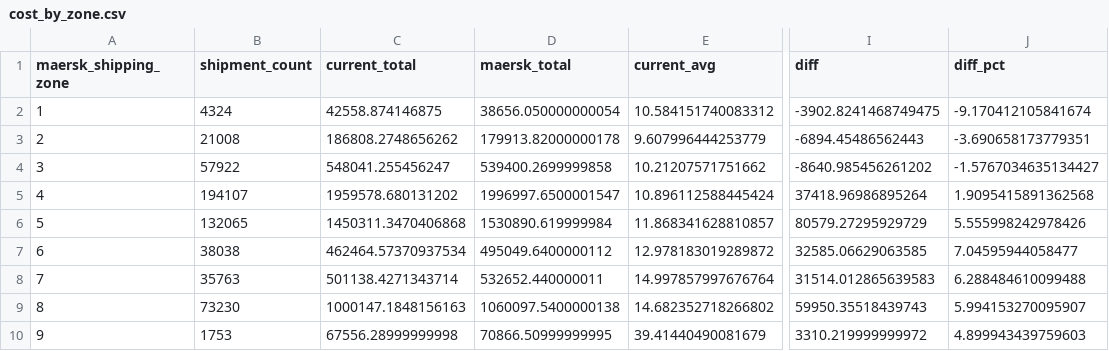
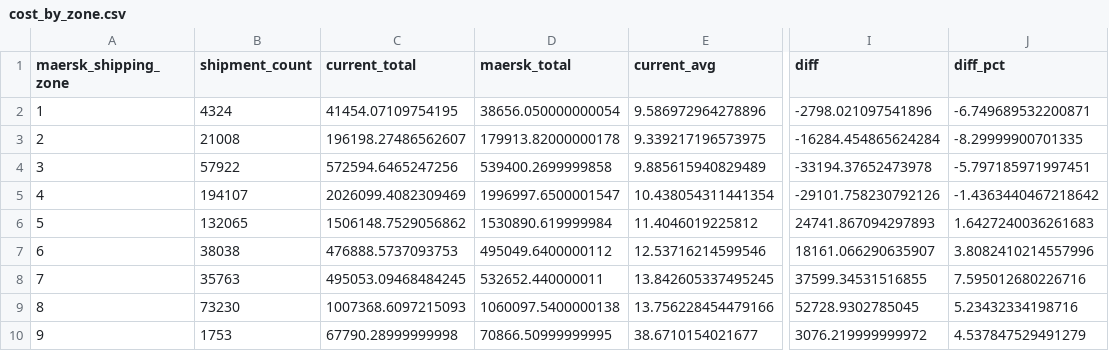
Before and after one commit to niklavsfelsbergs/SHIPPING-COSTS, a CSV file: analysis/US_2026_tenders/results/scenario_2_maersk_100/cost_by_zone.csv, drawn as a sheet; only a part is shown, gaps mark what is left out; the diff names each change by its address in the sheet, - before the commit and + after, or states it on an @@ line.

```diff
--- a/analysis/US_2026_tenders/results/scenario_2_maersk_100/cost_by_zone.csv
+++ b/analysis/US_2026_tenders/results/scenario_2_maersk_100/cost_by_zone.csv
-C2 (current_total): 42558.874146875
+C2 (current_total): 41454.07109754195
-E2 (current_avg): 10.584151740083312
+E2 (current_avg): 9.586972964278896
-I2 (diff): -3902.8241468749475
+I2 (diff): -2798.021097541896
-J2 (diff_pct): -9.170412105841674
+J2 (diff_pct): -6.749689532200871
-C3 (current_total): 186808.2748656262
+C3 (current_total): 196198.27486562607
-E3 (current_avg): 9.607996444253779
+E3 (current_avg): 9.339217196573975
-I3 (diff): -6894.45486562443
+I3 (diff): -16284.454865624284
-J3 (diff_pct): -3.690658173779351
+J3 (diff_pct): -8.29999900701335
-C4 (current_total): 548041.255456247
+C4 (current_total): 572594.6465247256
-E4 (current_avg): 10.21207571751662
+E4 (current_avg): 9.885615940829489
-I4 (diff): -8640.985456261202
+I4 (diff): -33194.37652473978
-J4 (diff_pct): -1.5767034635134427
+J4 (diff_pct): -5.797185971997451
-C5 (current_total): 1959578.680131202
+C5 (current_total): 2026099.4082309469
-E5 (current_avg): 10.896112588445424
+E5 (current_avg): 10.438054311441354
-I5 (diff): 37418.96986895264
+I5 (diff): -29101.758230792126
-J5 (diff_pct): 1.9095415891362568
+J5 (diff_pct): -1.4363440467218642
-C6 (current_total): 1450311.3470406868
+C6 (current_total): 1506148.7529056862
-E6 (current_avg): 11.868341628810857
+E6 (current_avg): 11.4046019225812
-I6 (diff): 80579.27295929729
+I6 (diff): 24741.867094297893
-J6 (diff_pct): 5.555998242978426
+J6 (diff_pct): 1.6427240036261683
-C7 (current_total): 462464.57370937534
+C7 (current_total): 476888.5737093753
-E7 (current_avg): 12.978183019289872
+E7 (current_avg): 12.53716214599546
-I7 (diff): 32585.06629063585
+I7 (diff): 18161.066290635907
-J7 (diff_pct): 7.04595944058477
+J7 (diff_pct): 3.8082410214557996
-C8 (current_total): 501138.4271343714
+C8 (current_total): 495053.09468484245
-E8 (current_avg): 14.997857997676764
+E8 (current_avg): 13.842605337495245
-I8 (diff): 31514.012865639583
+I8 (diff): 37599.34531516855
-J8 (diff_pct): 6.288484610099488
+J8 (diff_pct): 7.595012680226716
-C9 (current_total): 1000147.1848156163
+C9 (current_total): 1007368.6097215093
-E9 (current_avg): 14.682352718266802
+E9 (current_avg): 13.756228454479166
-I9 (diff): 59950.35518439743
+I9 (diff): 52728.9302785045
-J9 (diff_pct): 5.994153270095907
+J9 (diff_pct): 5.23432334198716
-C10 (current_total): 67556.28999999998
+C10 (current_total): 67790.28999999998
-E10 (current_avg): 39.41440490081679
+E10 (current_avg): 38.6710154021677
-I10 (diff): 3310.219999999972
+I10 (diff): 3076.219999999972
-J10 (diff_pct): 4.899943439759603
+J10 (diff_pct): 4.537847529491279
```
Also changed, not shown: analysis/US_2026_tenders/results/scenario_2_maersk_100/cost_by_packagetype.csv, analysis/US_2026_tenders/results/scenario_2_maersk_100/cost_by_weight_bracket.csv, 4 other files.
